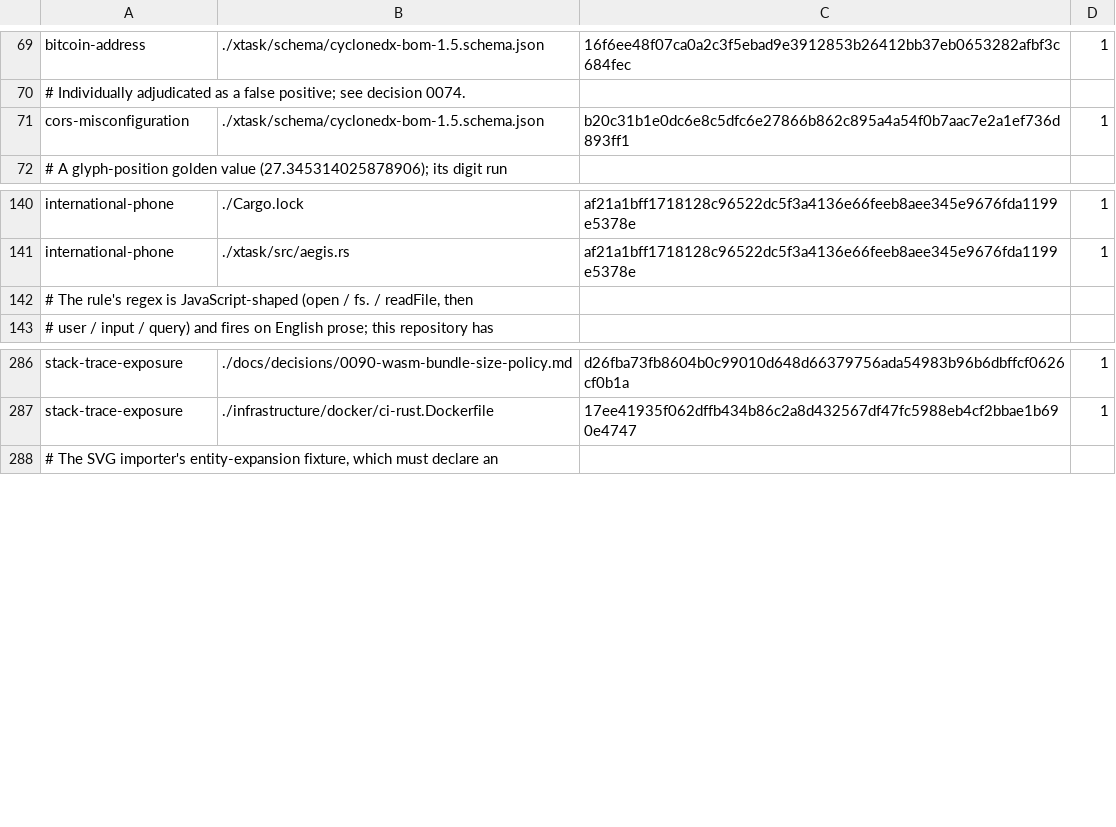
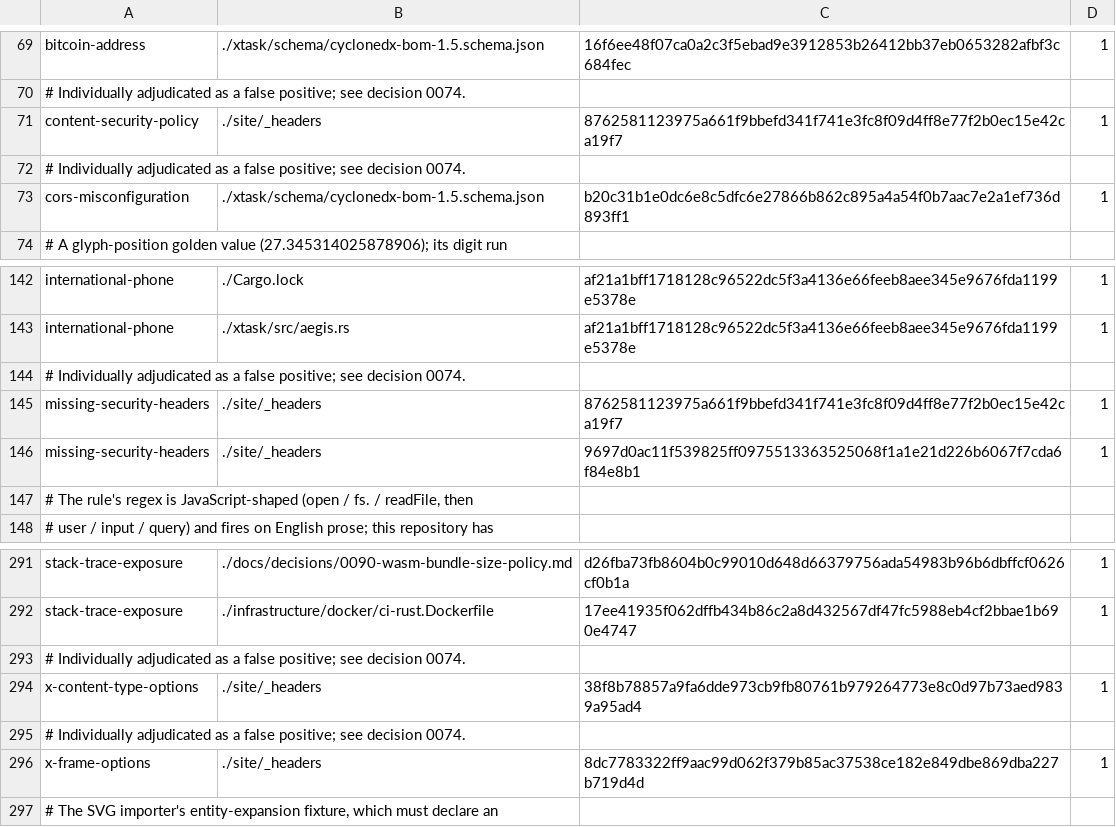
Before and after one commit to aliasfoxkde/FireCraft, a TSV file: .aegis-baseline.tsv, drawn as a sheet; only a part is shown, gaps mark what is left out; the diff names each change by its address in the sheet, - before the commit and + after, or states it on an @@ line.

Commit message:
chore(aegis): adjudicate security-header definitions in site/_headers
The scanner reads header names in a directives file as missing-header
findings. These rows record definitions, not a gap; no rule class is
disabled and no other baseline row changed.

```diff
--- a/.aegis-baseline.tsv
+++ b/.aegis-baseline.tsv
+row 71: content-security-policy | ./site/_headers | 8762581123975a661f9bbefd341f741e3fc8f09d4ff8e77f2b0ec15e42ca19f7 | 1
+row 72: # Individually adjudicated as a false positive; see decision 0074.
+row 144: # Individually adjudicated as a false positive; see decision 0074.
+row 145: missing-security-headers | ./site/_headers | 8762581123975a661f9bbefd341f741e3fc8f09d4ff8e77f2b0ec15e42ca19f7 | 1
+row 146: missing-security-headers | ./site/_headers | 9697d0ac11f539825ff0975513363525068f1a1e21d226b6067f7cda6f84e8b1 | 1
+row 293: # Individually adjudicated as a false positive; see decision 0074.
+row 294: x-content-type-options | ./site/_headers | 38f8b78857a9fa6dde973cb9fb80761b979264773e8c0d97b73aed9839a95ad4 | 1
+row 295: # Individually adjudicated as a false positive; see decision 0074.
+row 296: x-frame-options | ./site/_headers | 8dc7783322ff9aac99d062f379b85ac37538ce182e849dbe869dba227b719d4d | 1
```
